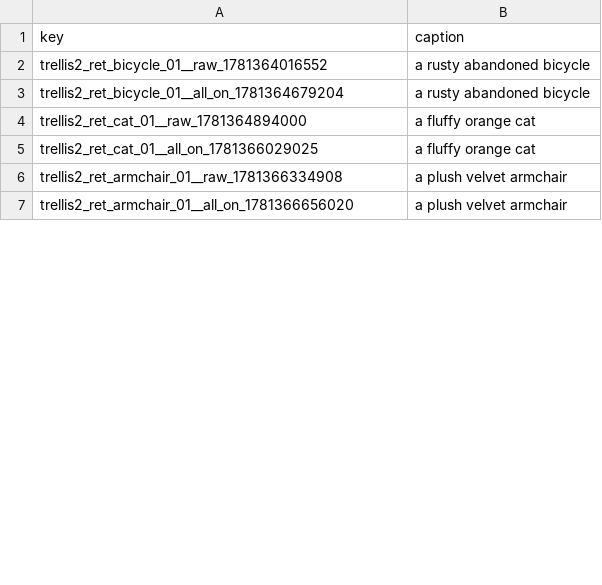
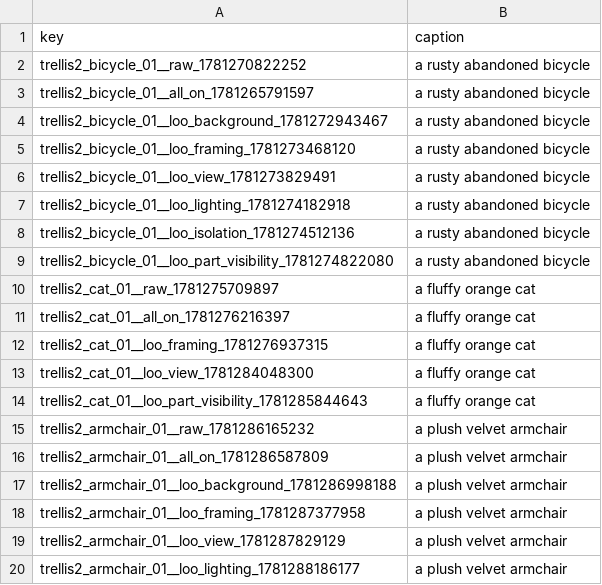
Before and after one commit to hecrw/3D-Agent, a CSV file: eval/pointclouds/manifest.csv, drawn as a sheet; only a part is shown; the diff covers the shown part only.

Commit message:
yippie

```diff
--- a/eval/pointclouds/manifest.csv
+++ b/eval/pointclouds/manifest.csv
@@ -1,7 +1,20 @@
 key,caption
-trellis2_ret_bicycle_01__raw_1781364016552,a rusty abandoned bicycle
-trellis2_ret_bicycle_01__all_on_1781364679204,a rusty abandoned bicycle
-trellis2_ret_cat_01__raw_1781364894000,a fluffy orange cat
-trellis2_ret_cat_01__all_on_1781366029025,a fluffy orange cat
-trellis2_ret_armchair_01__raw_1781366334908,a plush velvet armchair
-trellis2_ret_armchair_01__all_on_1781366656020,a plush velvet armchair
+trellis2_bicycle_01__raw_1781270822252,a rusty abandoned bicycle
+trellis2_bicycle_01__all_on_1781265791597,a rusty abandoned bicycle
+trellis2_bicycle_01__loo_background_1781272943467,a rusty abandoned bicycle
+trellis2_bicycle_01__loo_framing_1781273468120,a rusty abandoned bicycle
+trellis2_bicycle_01__loo_view_1781273829491,a rusty abandoned bicycle
+trellis2_bicycle_01__loo_lighting_1781274182918,a rusty abandoned bicycle
+trellis2_bicycle_01__loo_isolation_1781274512136,a rusty abandoned bicycle
+trellis2_bicycle_01__loo_part_visibility_1781274822080,a rusty abandoned bicycle
+trellis2_cat_01__raw_1781275709897,a fluffy orange cat
+trellis2_cat_01__all_on_1781276216397,a fluffy orange cat
+trellis2_cat_01__loo_framing_1781276937315,a fluffy orange cat
+trellis2_cat_01__loo_view_1781284048300,a fluffy orange cat
+trellis2_cat_01__loo_part_visibility_1781285844643,a fluffy orange cat
+trellis2_armchair_01__raw_1781286165232,a plush velvet armchair
+trellis2_armchair_01__all_on_1781286587809,a plush velvet armchair
+trellis2_armchair_01__loo_background_1781286998188,a plush velvet armchair
+trellis2_armchair_01__loo_framing_1781287377958,a plush velvet armchair
+trellis2_armchair_01__loo_view_1781287829129,a plush velvet armchair
+trellis2_armchair_01__loo_lighting_1781288186177,a plush velvet armchair
```
Also changed, not shown: 47 added rows and 14 edited cells elsewhere in this file.
